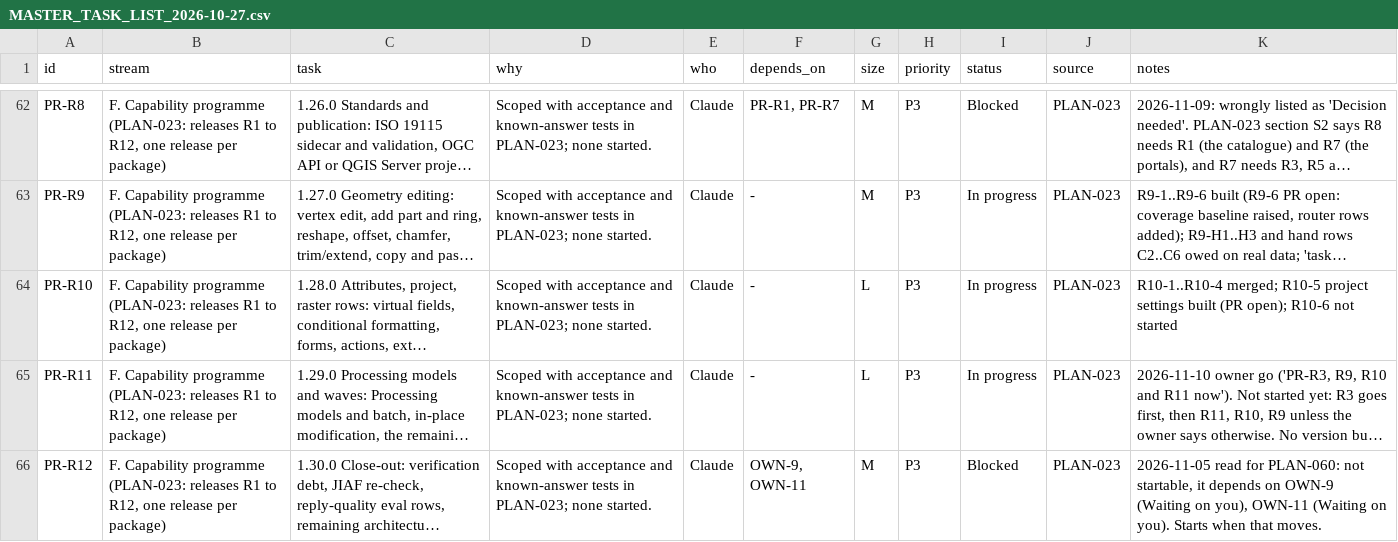
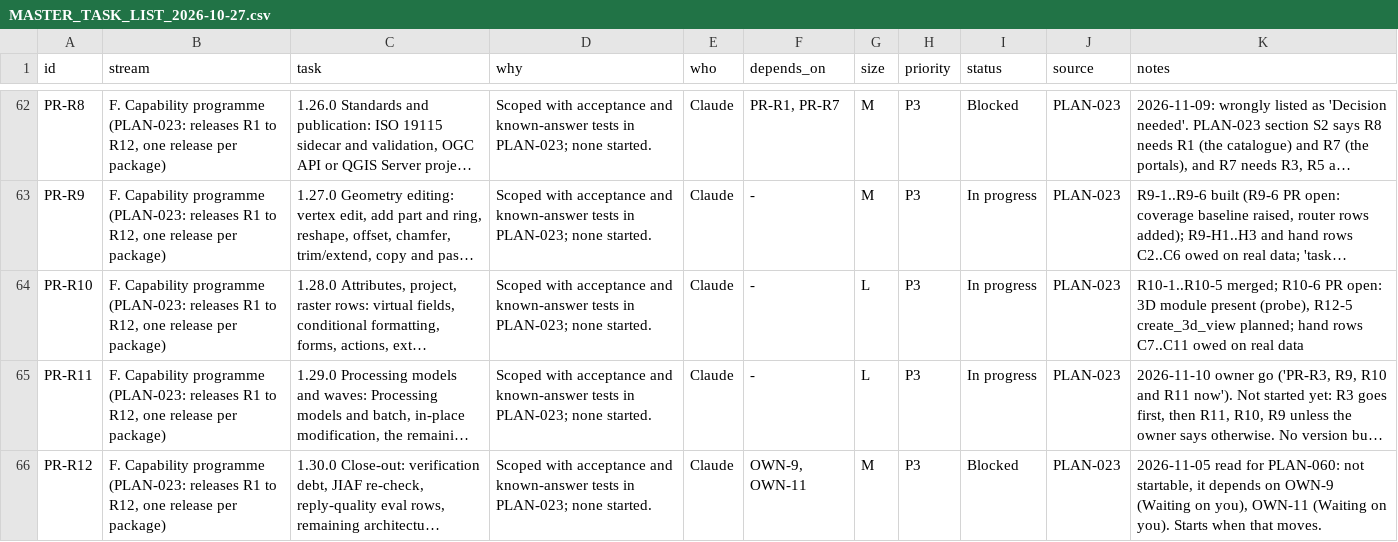
Before and after one commit to http-solution/cartogen-ai-qgis-plugin, a CSV file: docs/MASTER_TASK_LIST_2026-10-27.csv, drawn as a sheet; only a part is shown, gaps mark what is left out; long unchanged cells end in …; the diff names each change by its address in the sheet, - before the commit and + after, or states it on an @@ line.

```diff
--- a/docs/MASTER_TASK_LIST_2026-10-27.csv
+++ b/docs/MASTER_TASK_LIST_2026-10-27.csv
-K64 (notes): R10-1..R10-4 merged; R10-5 project settings built (PR open); R10-6 not started
+K64 (notes): R10-1..R10-5 merged; R10-6 PR open: 3D module present (probe), R12-5 create_3d_view planned; hand rows C7..C11 owed on real data
```
Also changed, not shown: docs/qgis_coverage/actions_matrix.csv, 6 other files.
